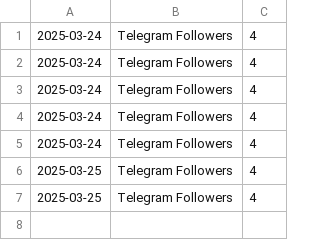
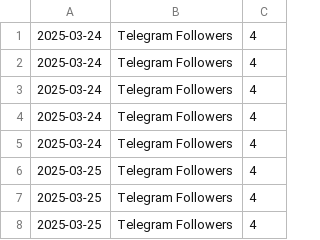
Before and after one commit to rangeroper/ts_arc_growth_bot, a CSV file: data/csv/telegram_followers.csv, drawn as a sheet.

```diff
--- a/data/csv/telegram_followers.csv
+++ b/data/csv/telegram_followers.csv
@@ -7 +7,2 @@
 2025-03-25,Telegram Followers,4
+2025-03-25,Telegram Followers,4
```
Also changed, not shown: data/csv/github_stars.csv, data/csv/token_holders.csv, 4 other files.
